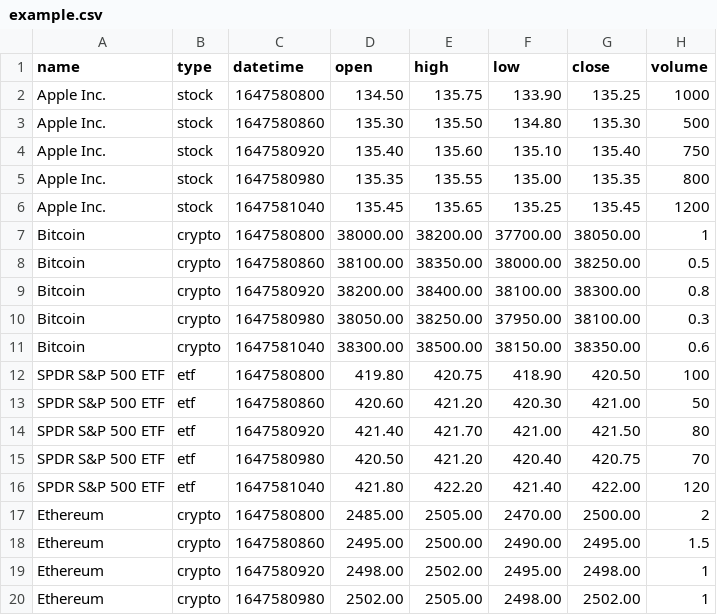
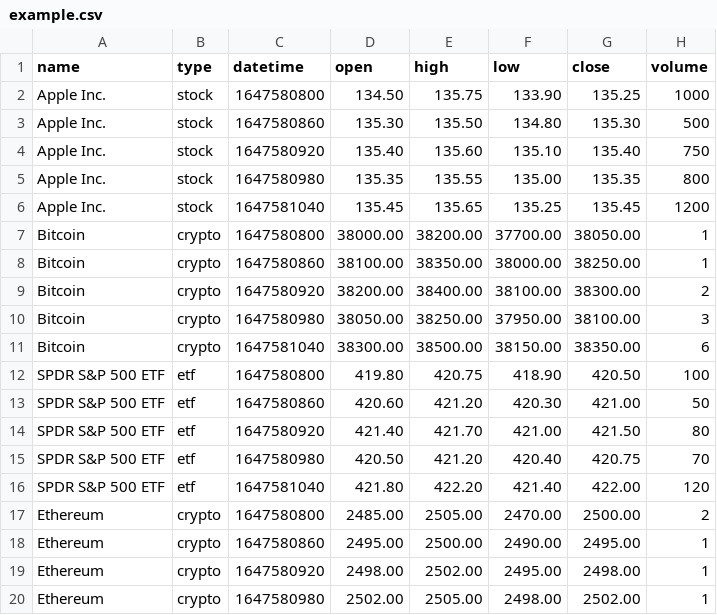
Before and after one commit to psiku/PROI---project, a CSV file: Sheepskin/Data/example.csv, drawn as a sheet.

Commit message:
Added midterm and shortterm csv with data to analyze

```diff
--- a/Sheepskin/Data/example.csv
+++ b/Sheepskin/Data/example.csv
@@ -7,6 +7,6 @@ Apple Inc.,stock,1647581040,135.45,135.65,135.25,135.45,1200
 Bitcoin,crypto,1647580800,38000.00,38200.00,37700.00,38050.00,1
-Bitcoin,crypto,1647580860,38100.00,38350.00,38000.00,38250.00,0.5
-Bitcoin,crypto,1647580920,38200.00,38400.00,38100.00,38300.00,0.8
-Bitcoin,crypto,1647580980,38050.00,38250.00,37950.00,38100.00,0.3
-Bitcoin,crypto,1647581040,38300.00,38500.00,38150.00,38350.00,0.6
+Bitcoin,crypto,1647580860,38100.00,38350.00,38000.00,38250.00,1
+Bitcoin,crypto,1647580920,38200.00,38400.00,38100.00,38300.00,2
+Bitcoin,crypto,1647580980,38050.00,38250.00,37950.00,38100.00,3
+Bitcoin,crypto,1647581040,38300.00,38500.00,38150.00,38350.00,6
 SPDR S&P 500 ETF,etf,1647580800,419.80,420.75,418.90,420.50,100
@@ -17,3 +17,3 @@ SPDR S&P 500 ETF,etf,1647581040,421.80,422.20,421.40,422.00,120
 Ethereum,crypto,1647580800,2485.00,2505.00,2470.00,2500.00,2
-Ethereum,crypto,1647580860,2495.00,2500.00,2490.00,2495.00,1.5
+Ethereum,crypto,1647580860,2495.00,2500.00,2490.00,2495.00,1
 Ethereum,crypto,1647580920,2498.00,2502.00,2495.00,2498.00,1
```
Also changed, not shown: 2 other files.
